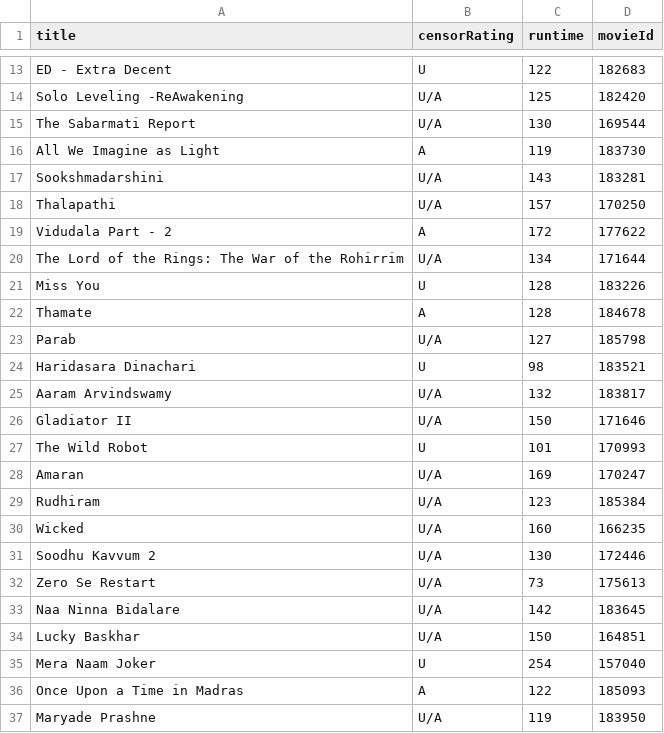
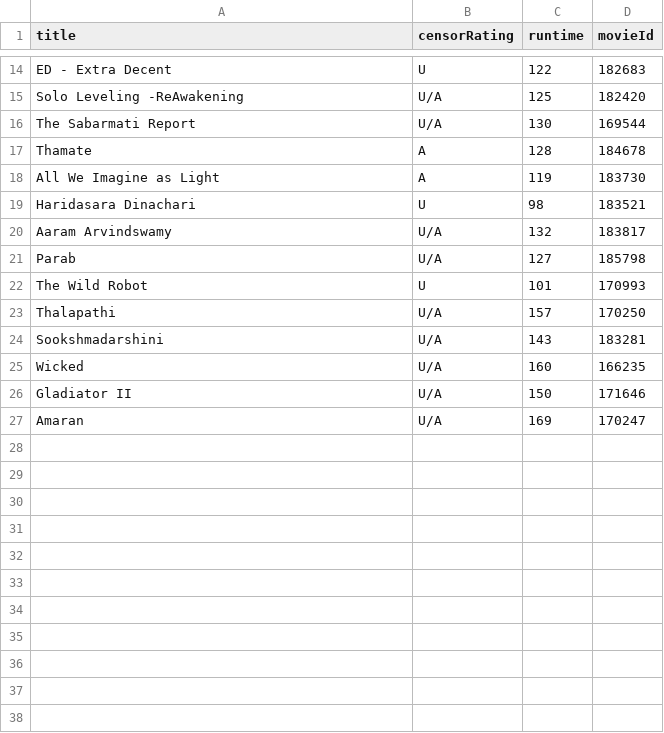
Before and after one commit to blr-today/ingest, a CSV file: out/ticketnew-movies.csv, drawn as a sheet; only a part is shown, gaps mark what is left out; the diff covers the shown part only.

```diff
--- a/out/ticketnew-movies.csv
+++ b/out/ticketnew-movies.csv
@@ -15,23 +16,12 @@ Solo Leveling -ReAwakening,U/A,125,182420
 The Sabarmati Report,U/A,130,169544
+Thamate,A,128,184678
 All We Imagine as Light,A,119,183730
-Sookshmadarshini,U/A,143,183281
-Thalapathi,U/A,157,170250
-Vidudala Part - 2,A,172,177622
-The Lord of the Rings: The War of the Rohirrim,U/A,134,171644
-Miss You,U,128,183226
-Thamate,A,128,184678
-Parab,U/A,127,185798
 Haridasara Dinachari,U,98,183521
 Aaram Arvindswamy,U/A,132,183817
+Parab,U/A,127,185798
+The Wild Robot,U,101,170993
+Thalapathi,U/A,157,170250
+Sookshmadarshini,U/A,143,183281
+Wicked,U/A,160,166235
 Gladiator II,U/A,150,171646
-The Wild Robot,U,101,170993
 Amaran,U/A,169,170247
-Rudhiram,U/A,123,185384
-Wicked,U/A,160,166235
-Soodhu Kavvum 2,U/A,130,172446
-Zero Se Restart,U/A,73,175613
-Naa Ninna Bidalare,U/A,142,183645
-Lucky Baskhar,U/A,150,164851
-Mera Naam Joker,U,254,157040
-Once Upon a Time in Madras,A,122,185093
-Maryade Prashne,U/A,119,183950
```
Also changed, not shown: 1 added row and 1 edited cell elsewhere in this file, out/ticketnew-cinemas.csv, 20 other files.
